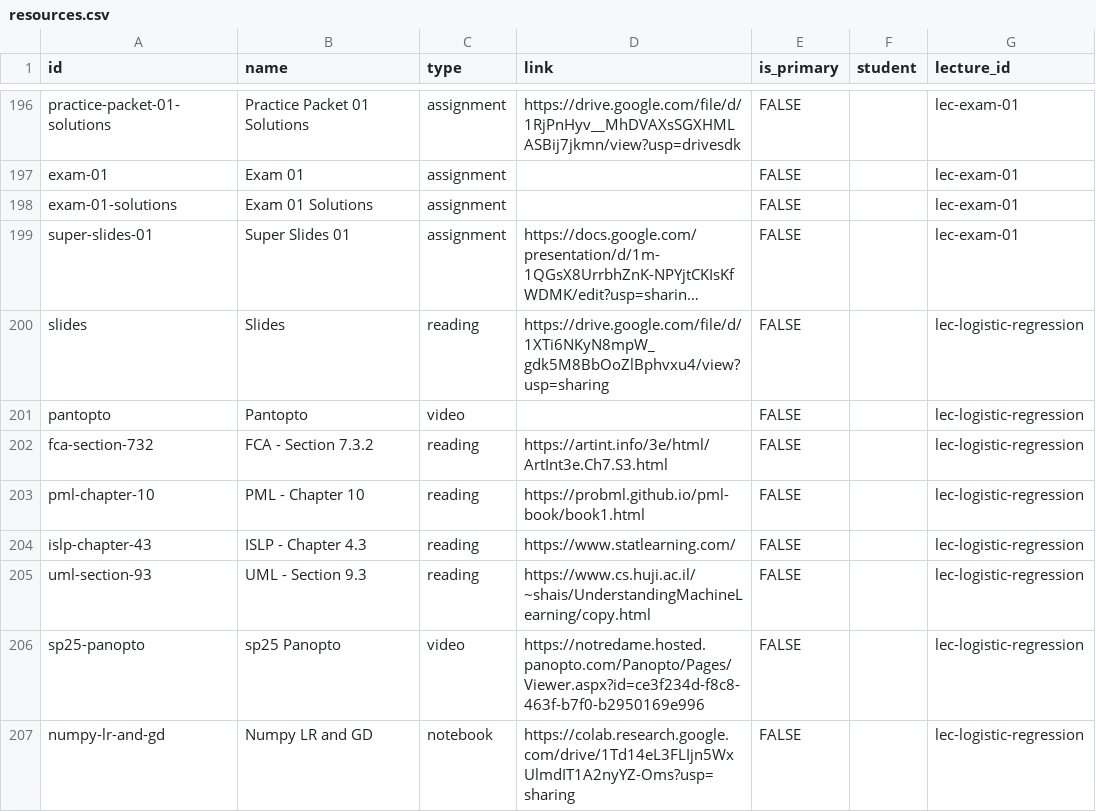
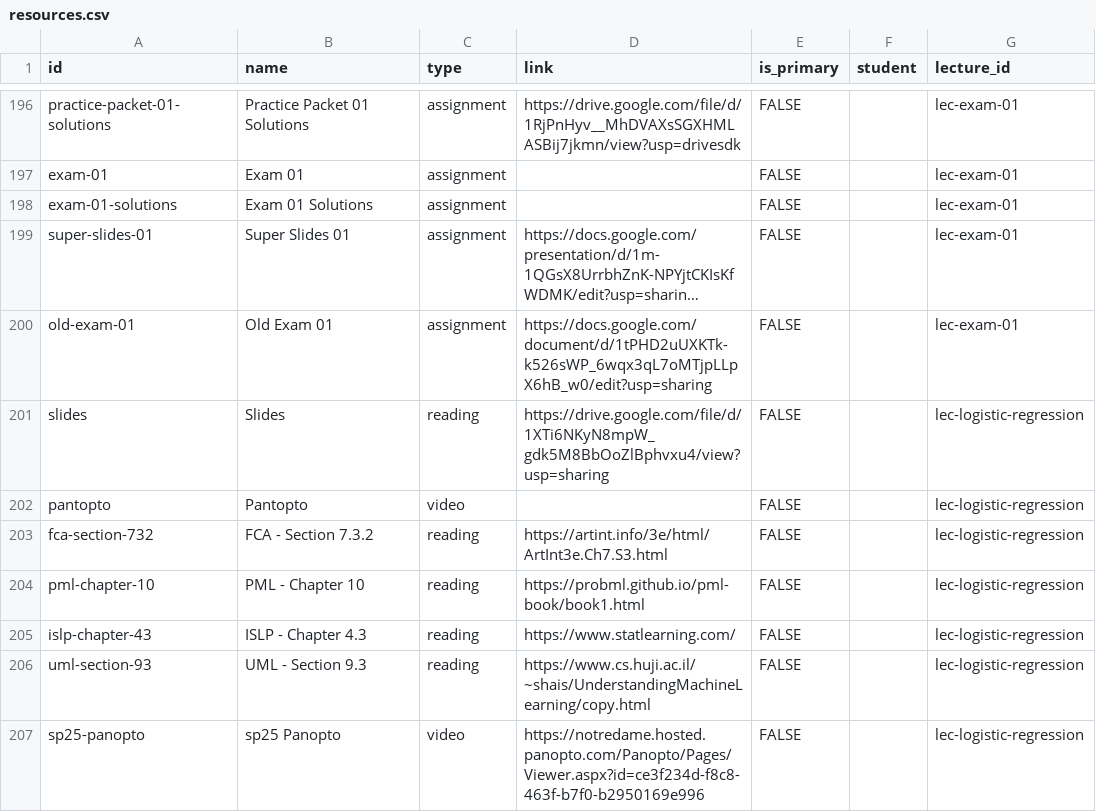
Before and after one commit to nd-cse-30124-fa25/nd-cse-30124-fa25.github.io, a CSV file: docs/static/csv/resources.csv, drawn as a sheet; only a part is shown, gaps mark what is left out; the shorter side is filled out with more unchanged rows; long unchanged cells end in …; the diff names each change by its address in the sheet, - before the commit and + after, or states it on an @@ line.

```diff
--- a/docs/static/csv/resources.csv
+++ b/docs/static/csv/resources.csv
+row 200: old-exam-01 | Old Exam 01 | assignment | https://docs.google.com/document/d/1tPHD2uUXKTk-k526sWP_6wqx3qL7oMTjpLLpX6hB_w0/edit?usp=sharing | FALSE |  | lec-exam-01
```
Also changed, not shown: 1 other file.
